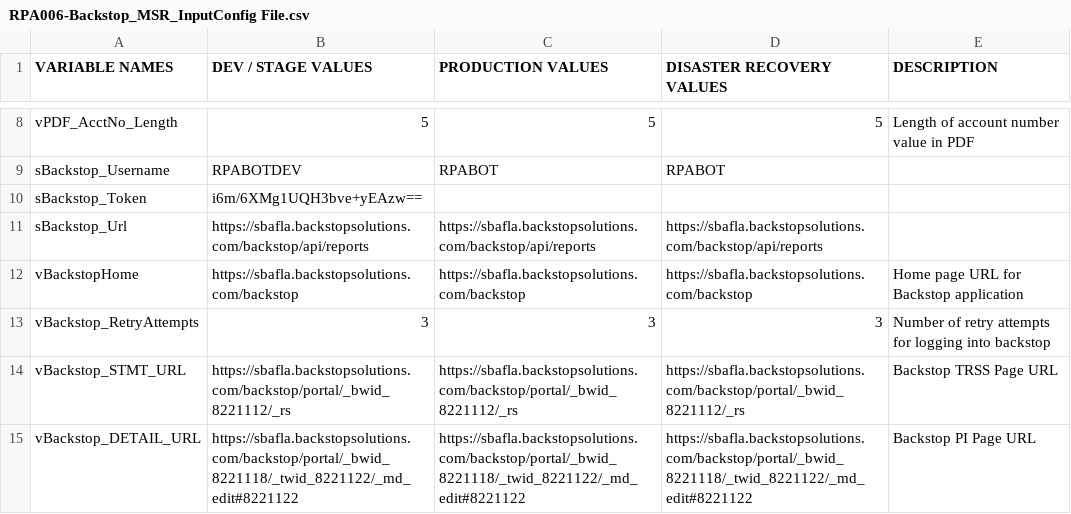
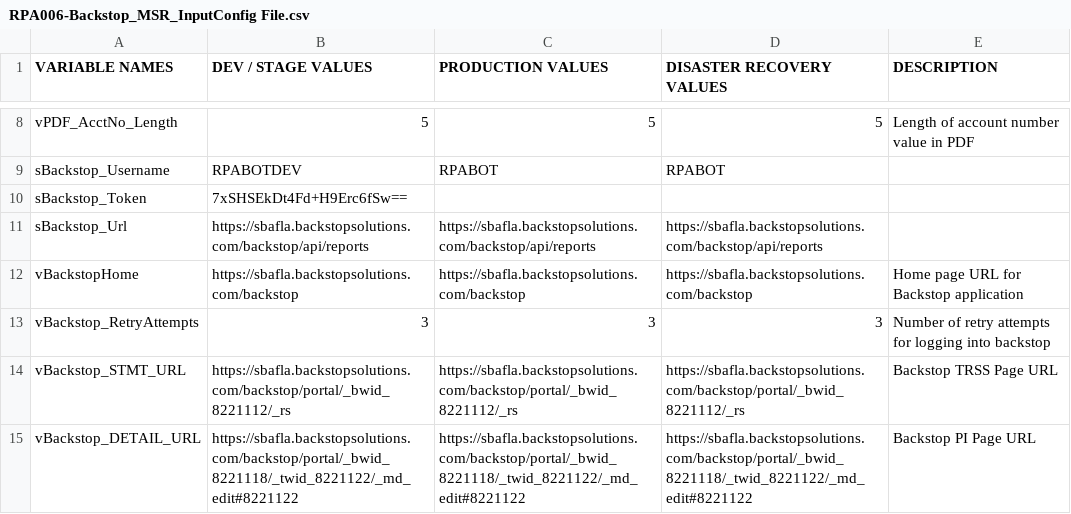
Before and after one commit to GitHub-A360/A360, a CSV file: Automation Anywhere/Bots/My Docs/SBA/Accounting/RPA006-MSR from Backstop/RPA006-Backstop_MSR_InputConfig File.csv, drawn as a sheet; only a part is shown, gaps mark what is left out.

Commit message:
Changed API Token

```diff
--- a/Automation Anywhere/Bots/My Docs/SBA/Accounting/RPA006-MSR from Backstop/RPA006-Backstop_MSR_InputConfig File.csv
+++ b/Automation Anywhere/Bots/My Docs/SBA/Accounting/RPA006-MSR from Backstop/RPA006-Backstop_MSR_InputConfig File.csv
@@ -9,3 +9,3 @@ vPDF_AcctNo_Length,5,5,5,Length of account number value in PDF
 sBackstop_Username,RPABOTDEV,RPABOT,RPABOT
-sBackstop_Token,i6m/6XMg1UQH3bve+yEAzw==,,
+sBackstop_Token,7xSHSEkDt4Fd+H9Erc6fSw==,,
 sBackstop_Url,https://sbafla.backstopsolutions.com/backstop/api/reports,https://sbafla.backstopsolutions.com/backstop/api/reports,https://sbafla.backstopsolutions.com/backstop/api/reports
```
